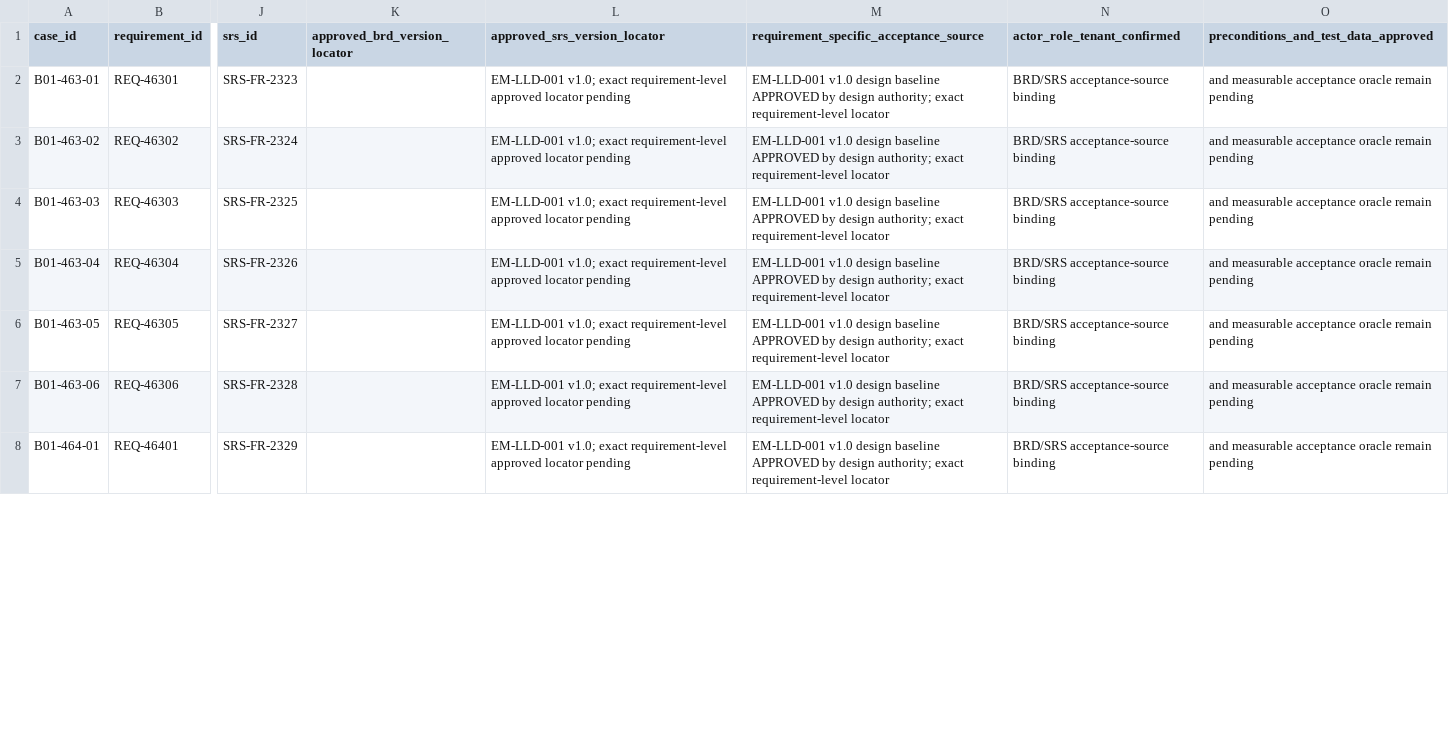
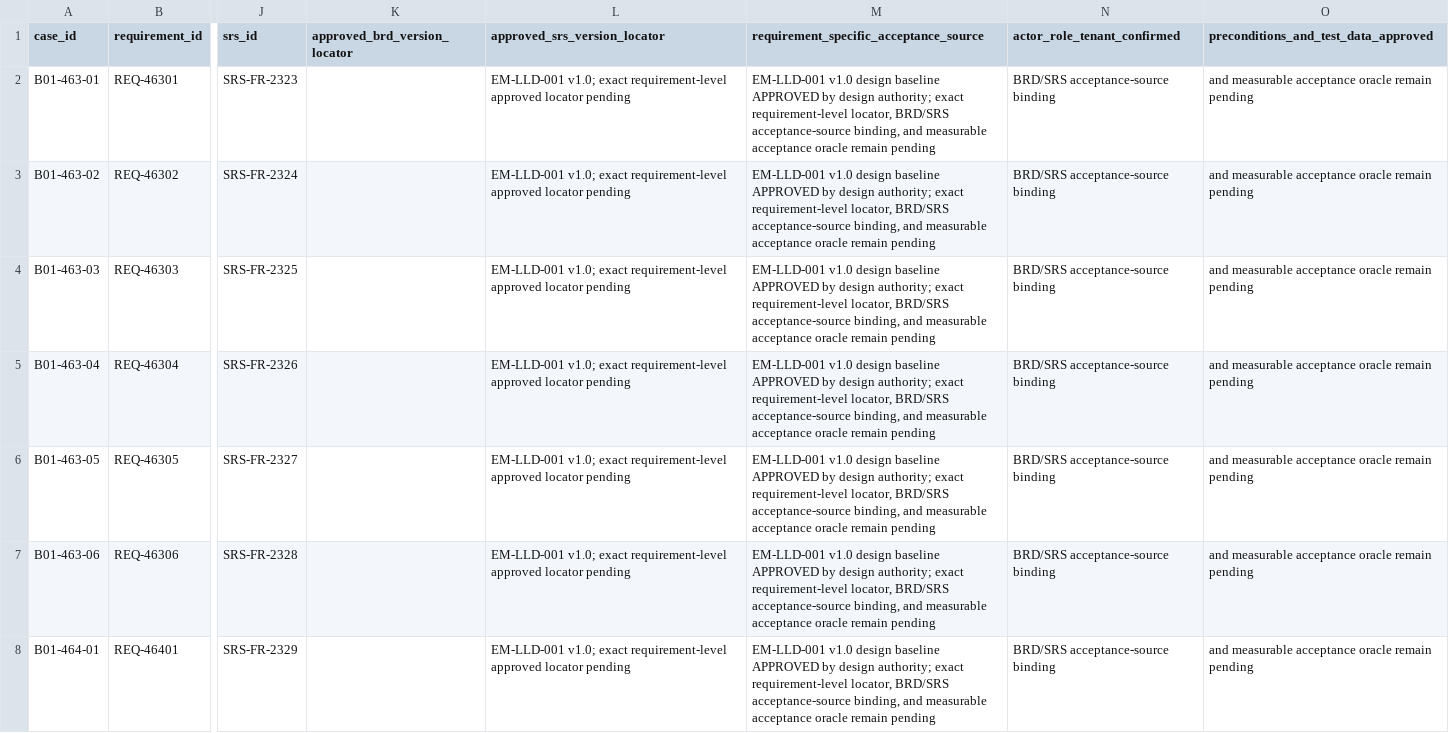
Before and after one commit to sbannai/enterprise-product-engineering, a CSV file: eper/uat/B01_48_CASE_APPROVAL_CHECKLIST.csv, drawn as a sheet; only a part is shown, gaps mark what is left out; the diff covers the shown part only; the diff names each change by its address in the sheet, - before the commit and + after, or states it on an @@ line.

```diff
--- a/eper/uat/B01_48_CASE_APPROVAL_CHECKLIST.csv
+++ b/eper/uat/B01_48_CASE_APPROVAL_CHECKLIST.csv
-M2:M8: …exact requirement-level locator
+M2:M8: …exact requirement-level locator, BRD/SRS acceptance-source binding, and measurable acceptance oracle remain pending
```
Also changed, not shown: 41 edited cells elsewhere in this file.
